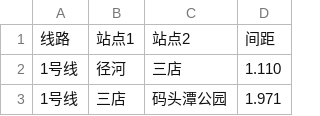
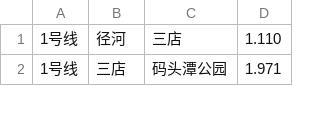
Before and after one commit to Dee-trigger/RouteMap, a CSV file: file/all_lines_station_distance.csv, drawn as a sheet; only a part is shown; the diff names each change by its address in the sheet, - before the commit and + after, or states it on an @@ line.

```diff
--- a/file/all_lines_station_distance.csv
+++ b/file/all_lines_station_distance.csv
-row 1: 线路 | 站点1 | 站点2 | 间距
```
Also changed, not shown: 19 other files.
